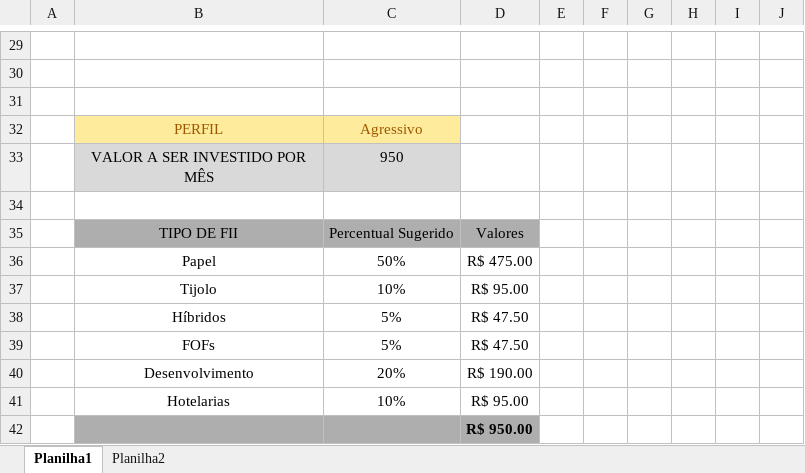
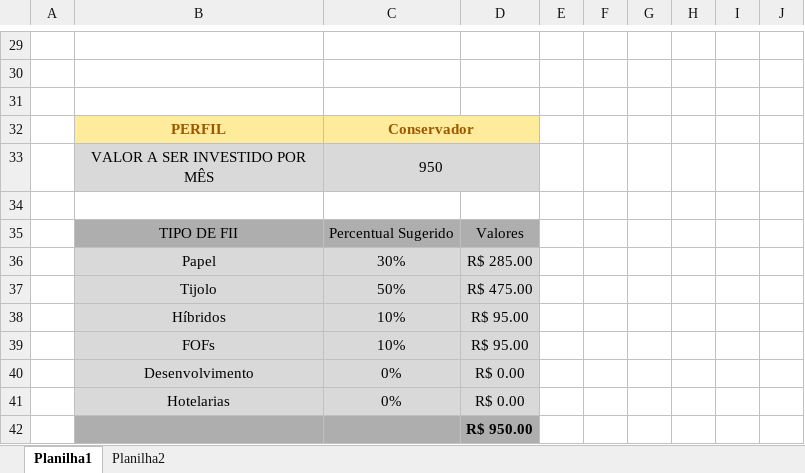
Before and after one commit to joaogap49/Excel, an Excel workbook: Controle_Investimentos.xlsx, sheet Planilha1, drawn as a sheet; only a part is shown, gaps mark what is left out; values as stored, in another font and other column widths than the file's, no borders; charts and pictures not drawn; removed rows and columns are numbered as before the commit, all else as after; the diff names each change by its address in the sheet, - before the commit and + after, or states it on an @@ line.

Commit message:
Ajeitando detalhes
mudando um pouco o layout

```diff
--- a/Controle_Investimentos.xlsx (sheet Planilha1)
+++ b/Controle_Investimentos.xlsx (sheet Planilha1)
-B32:C32 bold: off
+B32:C32 bold: on
-C32: Agressivo
+C32: Conservador
+C32:D32 merged
-D32 fill: none
+D32 fill: #FFEB9C
+C33:D33 merged
-D33 fill: none
+D33 fill: #D9D9D9
+row 36:  | Papel | 30% | R$ 285.00
-B37: Papel
+B37: Tijolo
-B37:D38 fill: none
+B37:D38 fill: #D9D9D9
-B38: Tijolo
+B38: Híbridos
-row 38:  | Híbridos | 5% | R$ 47.50
-row 39:  | FOFs | 5% | R$ 47.50
-row 40:  | Desenvolvimento | 20% | R$ 190.00
-B39: Hotelarias
+B39: FOFs
-B39:D39 fill: none
+B39:D39 fill: #D9D9D9
+row 40:  | Desenvolvimento | 0% | R$ 0.00
+row 41:  | Hotelarias | 0% | R$ 0.00
```
Also changed, not shown: formulas that keep their value.
